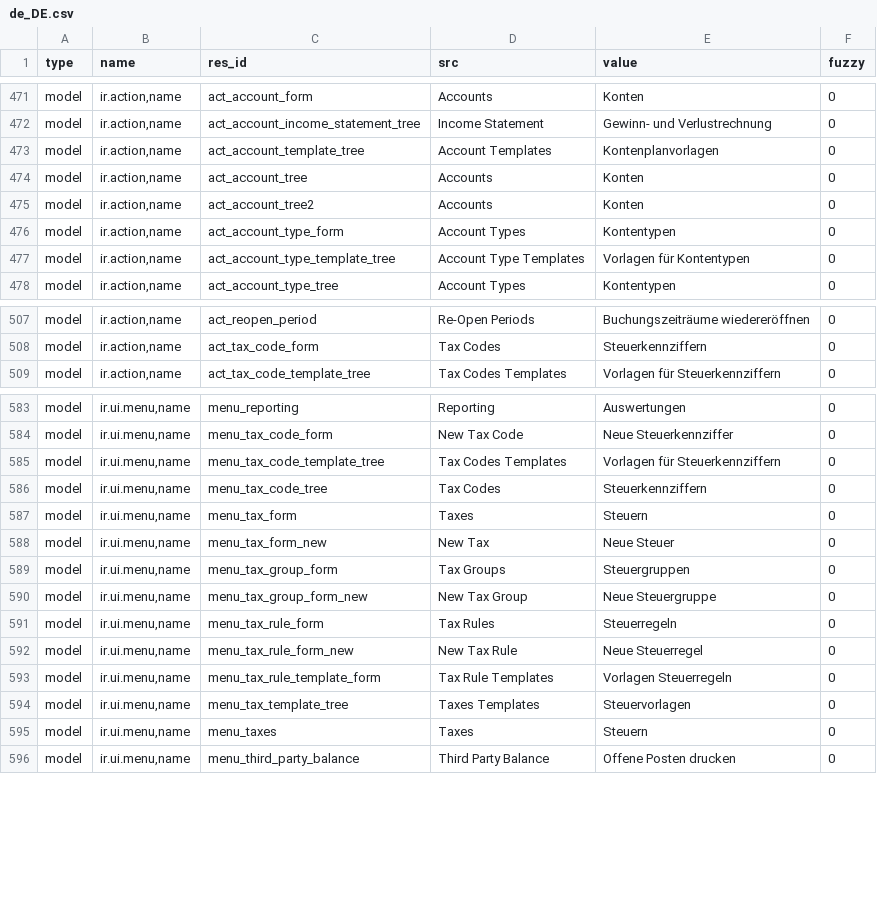
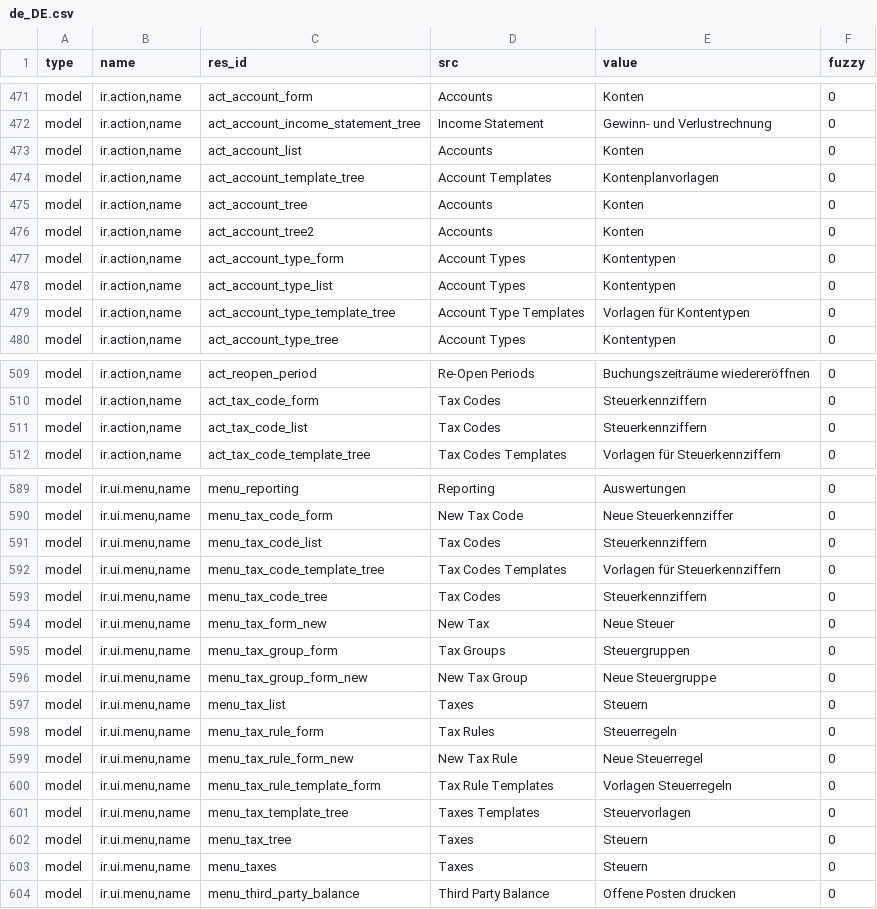
Before and after one commit to coopengo/account, a CSV file: de_DE.csv, drawn as a sheet; only a part is shown, gaps mark what is left out; removed rows and columns are numbered as before the commit, all else as after; the diff covers the shown part only; the diff names each change by its address in the sheet, - before the commit and + after, or states it on an @@ line.

Commit message:
Update translation for de_DE.

```diff
--- a/de_DE.csv
+++ b/de_DE.csv
+row 473: model | ir.action,name | act_account_list | Accounts | Konten | 0
+row 478: model | ir.action,name | act_account_type_list | Account Types | Kontentypen | 0
+row 511: model | ir.action,name | act_tax_code_list | Tax Codes | Steuerkennziffern | 0
+row 591: model | ir.ui.menu,name | menu_tax_code_list | Tax Codes | Steuerkennziffern | 0
-row 587: model | ir.ui.menu,name | menu_tax_form | Taxes | Steuern | 0
+row 597: model | ir.ui.menu,name | menu_tax_list | Taxes | Steuern | 0
+row 602: model | ir.ui.menu,name | menu_tax_tree | Taxes | Steuern | 0
```
Also changed, not shown: 3 added rows elsewhere in this file.
